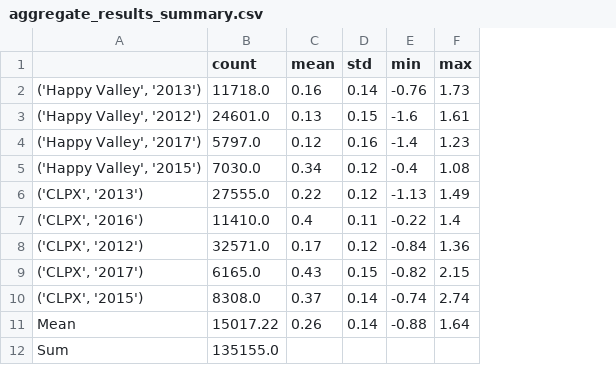
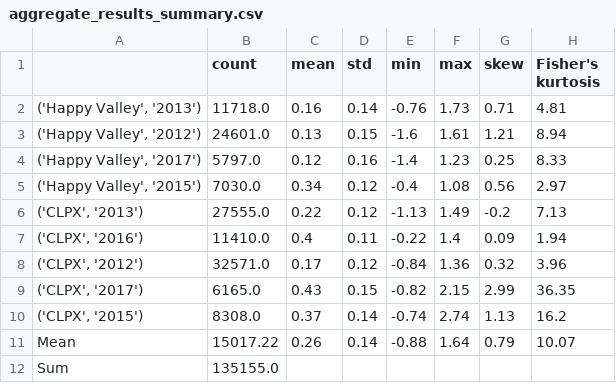
Before and after one commit to charparr/parr-thesis, a CSV file: validation/aggregate_results/aggregate_results_summary.csv, drawn as a sheet; the diff names each change by its address in the sheet, - before the commit and + after, or states it on an @@ line.

Commit message:
more results

```diff
--- a/validation/aggregate_results/aggregate_results_summary.csv
+++ b/validation/aggregate_results/aggregate_results_summary.csv
+column G (skew), rows 2-11: 0.71 | 1.21 | 0.25 | 0.56 | -0.2 | 0.09 | 0.32 | 2.99 | 1.13 | 0.79
+column H (Fisher's kurtosis), rows 2-11: 4.81 | 8.94 | 8.33 | 2.97 | 7.13 | 1.94 | 3.96 | 36.35 | 16.2 | 10.07
```
Also changed, not shown: 3 other files.
